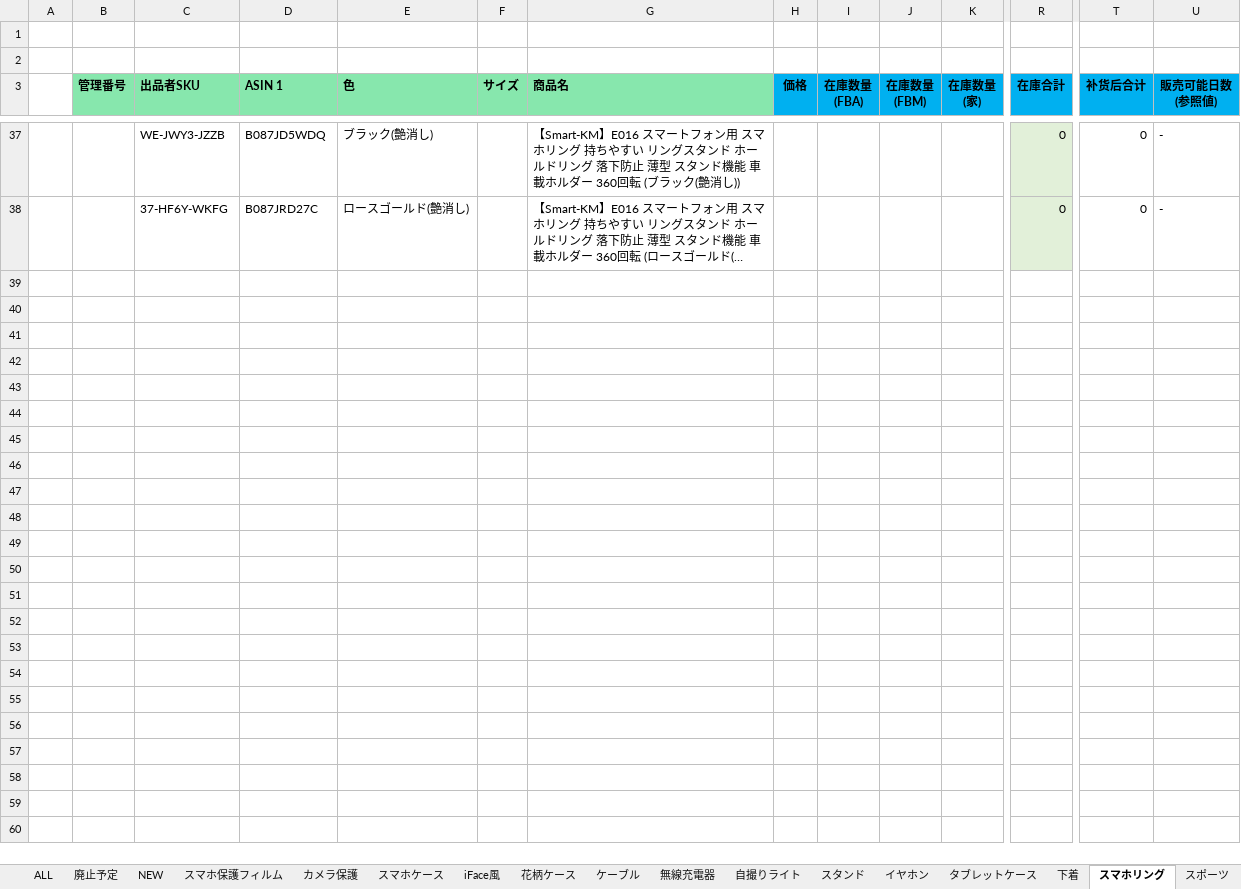
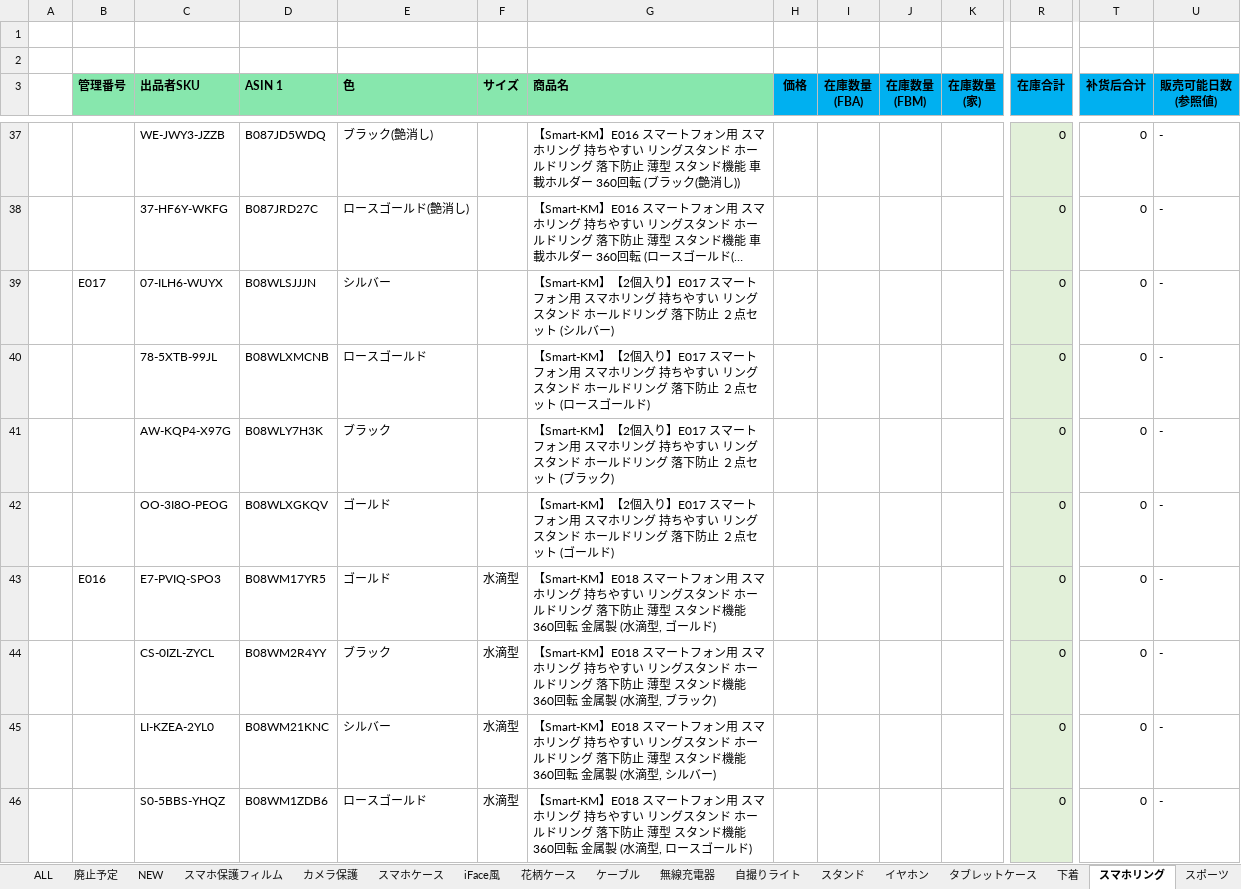
Before and after one commit to brussliu/smartinfo, an Excel workbook: WEB-INF/efw/storage/templates/output_stock_smartkm.xlsx, sheet スマホリング, drawn as a sheet; only a part is shown, gaps mark what is left out; long unchanged cells end in …; values as stored, in another font and other column widths than the file's, no borders; conditional formats not drawn; rows hold the shown columns only; the diff names each change by its address in the sheet, - before the commit and + after, or states it on an @@ line.

```diff
--- a/WEB-INF/efw/storage/templates/output_stock_smartkm.xlsx (sheet スマホリング)
+++ b/WEB-INF/efw/storage/templates/output_stock_smartkm.xlsx (sheet スマホリング)
+row 39:  | E017 | 07-ILH6-WUYX | B08WLSJJJN | シルバー |  | 【Smart-KM】【2個入り】E017 スマートフォン用 スマホリング 持ちやすい リングスタンド ホールドリング 落下防止 ２点セット (シルバー) |  |  |  |  | 0 | 0 | -
+row 40:  |  | 78-5XTB-99JL | B08WLXMCNB | ロースゴールド |  | 【Smart-KM】【2個入り】E017 スマートフォン用 スマホリング 持ちやすい リングスタンド ホールドリング 落下防止 ２点セット (ロースゴールド) |  |  |  |  | 0 | 0 | -
+row 41:  |  | AW-KQP4-X97G | B08WLY7H3K | ブラック |  | 【Smart-KM】【2個入り】E017 スマートフォン用 スマホリング 持ちやすい リングスタンド ホールドリング 落下防止 ２点セット (ブラック) |  |  |  |  | 0 | 0 | -
+row 42:  |  | OO-3I8O-PEOG | B08WLXGKQV | ゴールド |  | 【Smart-KM】【2個入り】E017 スマートフォン用 スマホリング 持ちやすい リングスタンド ホールドリング 落下防止 ２点セット (ゴールド) |  |  |  |  | 0 | 0 | -
+row 43:  | E016 | E7-PVIQ-SPO3 | B08WM17YR5 | ゴールド | 水滴型 | 【Smart-KM】E018 スマートフォン用 スマホリング 持ちやすい リングスタンド ホールドリング 落下防止 薄型 スタンド機能 360回転 金属製 (水滴型, ゴールド) |  |  |  |  | 0 | 0 | -
+row 44:  |  | CS-0IZL-ZYCL | B08WM2R4YY | ブラック | 水滴型 | 【Smart-KM】E018 スマートフォン用 スマホリング 持ちやすい リングスタンド ホールドリング 落下防止 薄型 スタンド機能 360回転 金属製 (水滴型, ブラック) |  |  |  |  | 0 | 0 | -
+row 45:  |  | LI-KZEA-2YL0 | B08WM21KNC | シルバー | 水滴型 | 【Smart-KM】E018 スマートフォン用 スマホリング 持ちやすい リングスタンド ホールドリング 落下防止 薄型 スタンド機能 360回転 金属製 (水滴型, シルバー) |  |  |  |  | 0 | 0 | -
+row 46:  |  | S0-5BBS-YHQZ | B08WM1ZDB6 | ロースゴールド | 水滴型 | 【Smart-KM】E018 スマートフォン用 スマホリング 持ちやすい リングスタンド ホールドリング 落下防止 薄型 スタンド機能 360回転 金属製 (水滴型, ロースゴールド) |  |  |  |  | 0 | 0 | -
```
Also changed, not shown: sheet 廃止予定, sheet 花柄ケース, sheet iFace風, sheet スマホケース, sheet スポーツ, sheet カメラ保護, 3 more sheets, formulas that keep their value.
